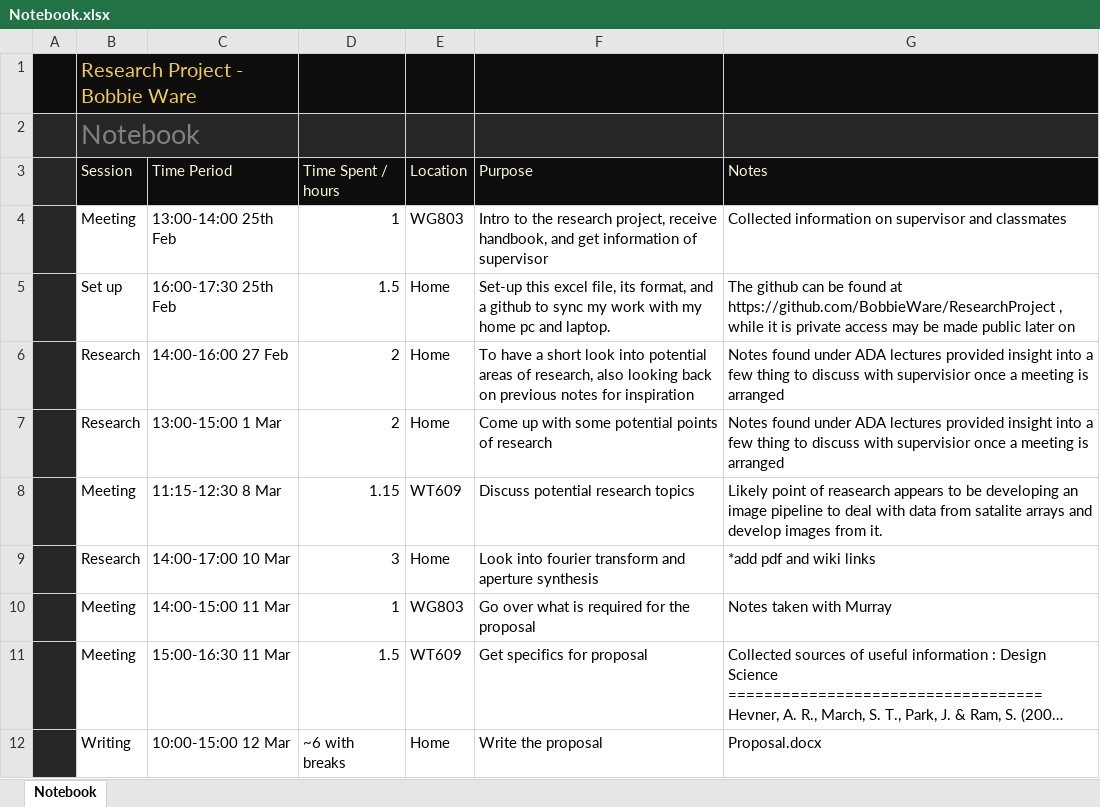
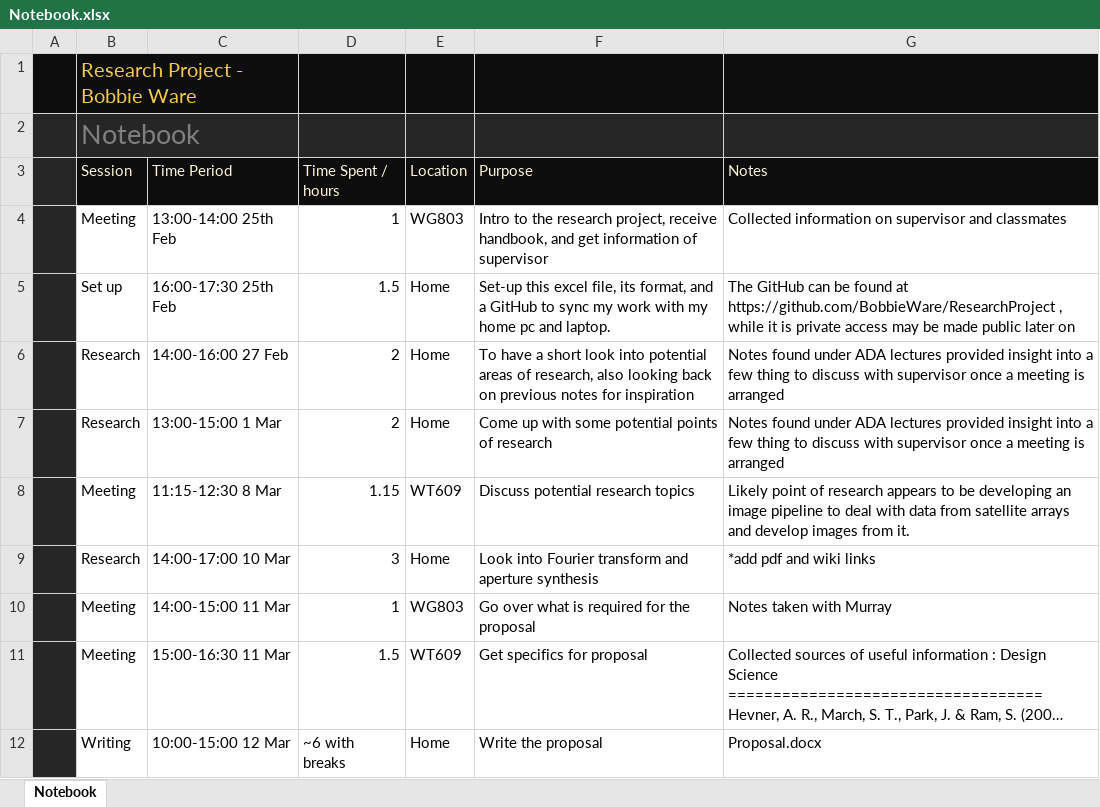
Before and after one commit to BobbieWare/ResearchProject, an Excel workbook: Notebook.xlsx, sheet Notebook, drawn as a sheet; only a part is shown; long unchanged cells end in …; values as stored, in another font and other column widths than the file's, no borders; table styles not drawn; the diff covers the shown part only; the diff names each change by its address in the sheet, - before the commit and + after, or states it on an @@ line.

```diff
--- a/Notebook.xlsx (sheet Notebook)
+++ b/Notebook.xlsx (sheet Notebook)
-F5 (Purpose): …and a github to sync…
+F5 (Purpose): …and a GitHub to sync…
-G5 (Notes): The github can be…
+G5 (Notes): The GitHub can be…
-G6:G7 (Notes): …discuss with supervisior once a…
+G6:G7 (Notes): …discuss with supervisor once a…
-G8 (Notes): …point of reasearch appears to be developing an image pipeline to deal with data from satalite arrays and…
+G8 (Notes): …point of research appears to be developing an image pipeline to deal with data from satellite arrays and…
-F9 (Purpose): Look into fourier transform and…
+F9 (Purpose): Look into Fourier transform and…
```
Also changed, not shown: 1 added row, 1 removed row and 8 edited cells elsewhere in this sheet, 3 other files.
